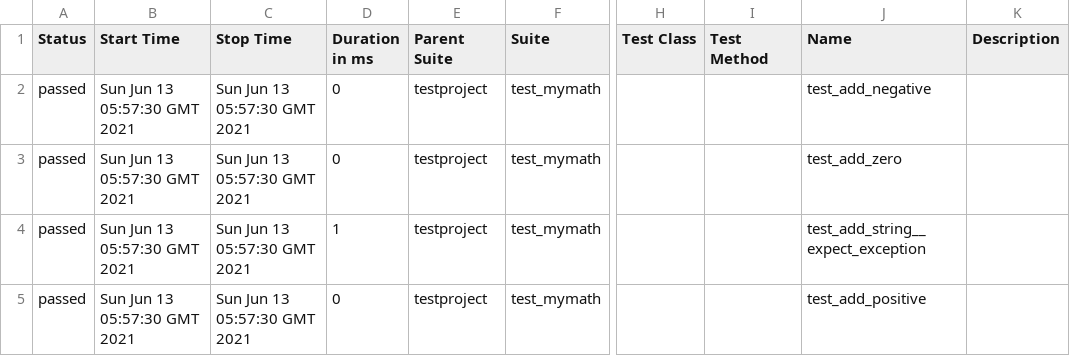
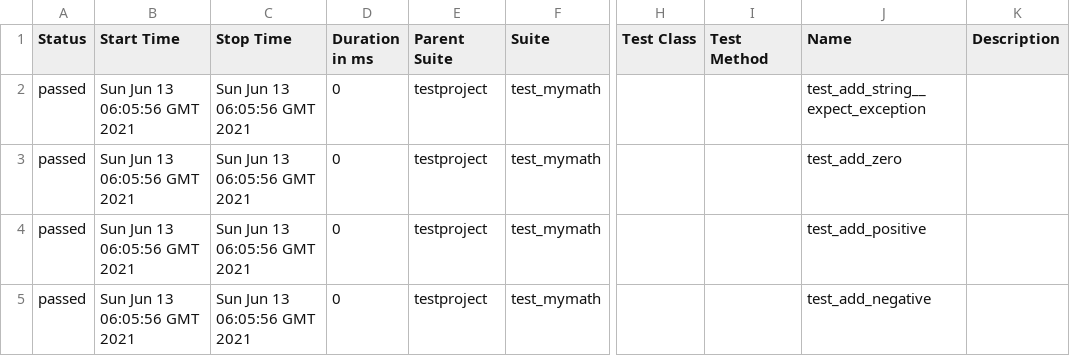
Before and after one commit to robert19940123/selenium-py-peldatar, a CSV file: 10/data/suites.csv, drawn as a sheet; only a part is shown, gaps mark what is left out; the diff names each change by its address in the sheet, - before the commit and + after, or states it on an @@ line.

```diff
--- a/10/data/suites.csv
+++ b/10/data/suites.csv
-B2:B5 (Start Time): Sun Jun 13 05:57:30 GMT 2021
+B2:B5 (Start Time): Sun Jun 13 06:05:56 GMT 2021
-C2:C5 (Stop Time): Sun Jun 13 05:57:30 GMT 2021
+C2:C5 (Stop Time): Sun Jun 13 06:05:56 GMT 2021
-J2 (Name): test_add_negative
+J2 (Name): test_add_string__expect_exception
-D4 (Duration in ms): 1
+D4 (Duration in ms): 0
-J4 (Name): test_add_string__expect_exception
+J4 (Name): test_add_positive
-J5 (Name): test_add_positive
+J5 (Name): test_add_negative
```
Also changed, not shown: 19 other files.
